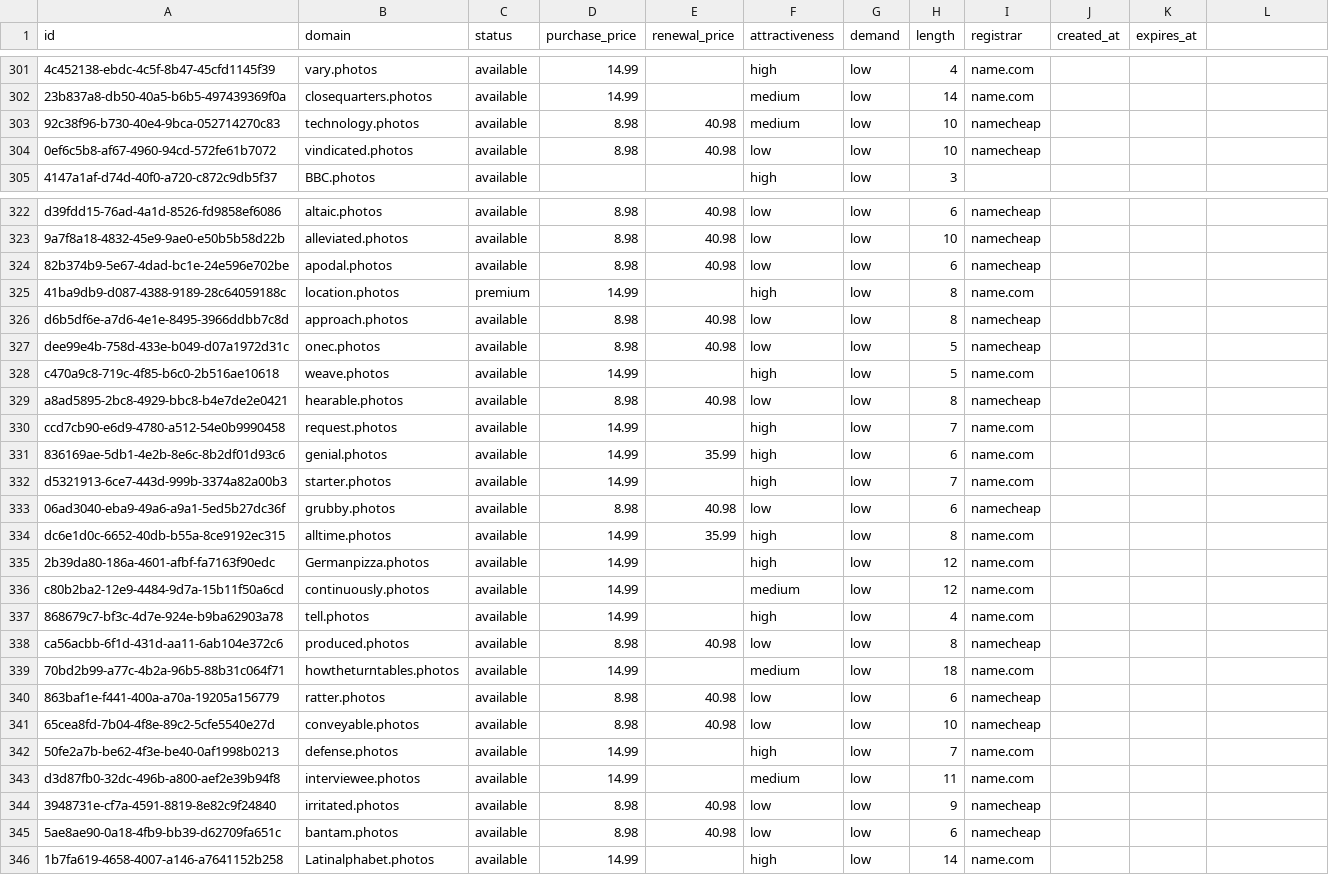
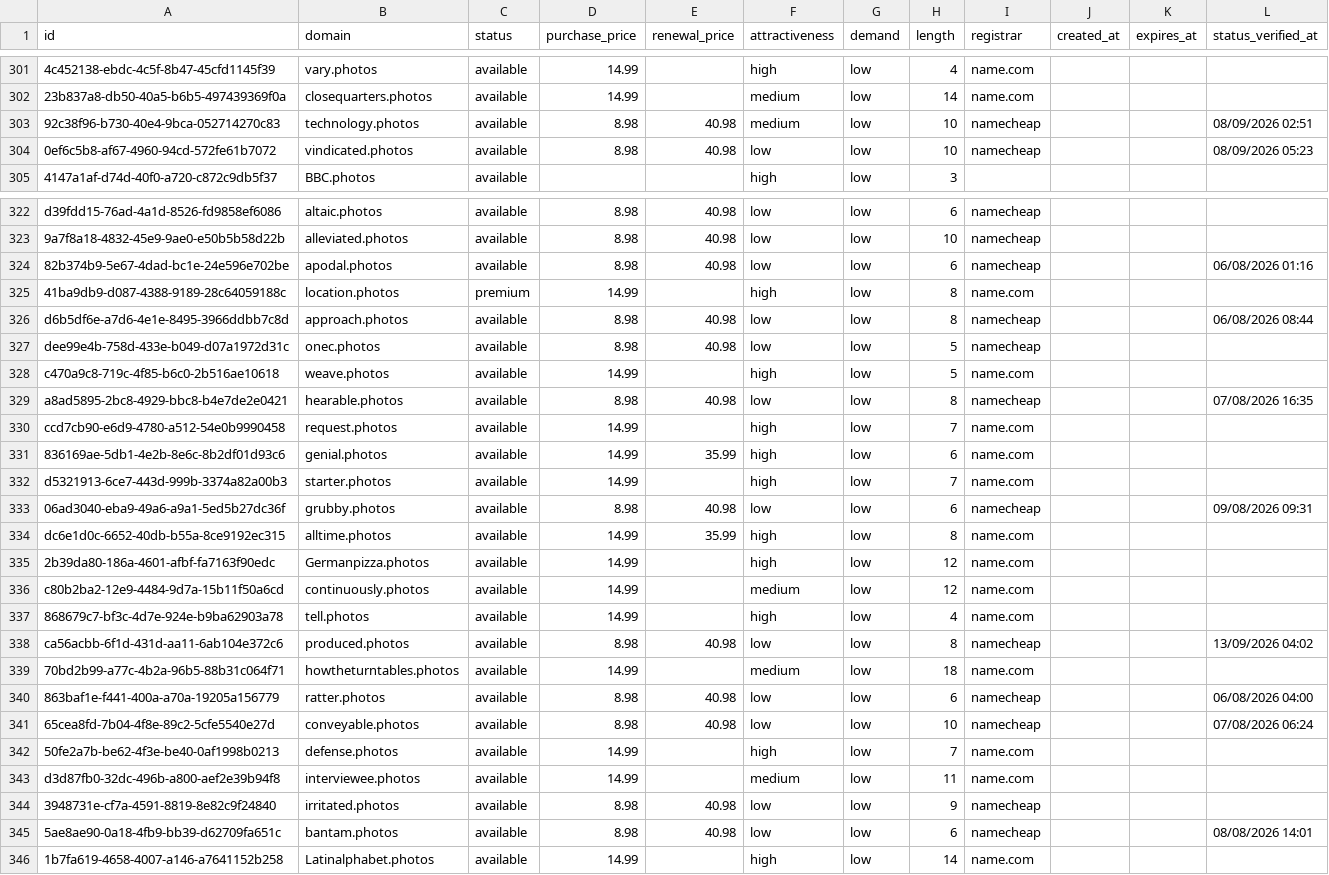
Before and after one commit to UniqueDomains/photos-oneword-domains, a CSV file: photos.csv, drawn as a sheet; only a part is shown, gaps mark what is left out; the diff covers the shown part only; the diff names each change by its address in the sheet, - before the commit and + after, or states it on an @@ line.

```diff
--- a/photos.csv
+++ b/photos.csv
-L1: (empty)
+L1: status_verified_at
-L303 (status_verified_at): (empty)
+L303 (status_verified_at): 08/09/2026 02:51
-L304 (status_verified_at): (empty)
+L304 (status_verified_at): 08/09/2026 05:23
-L324 (status_verified_at): (empty)
+L324 (status_verified_at): 06/08/2026 01:16
-L326 (status_verified_at): (empty)
+L326 (status_verified_at): 06/08/2026 08:44
-L329 (status_verified_at): (empty)
+L329 (status_verified_at): 07/08/2026 16:35
-L333 (status_verified_at): (empty)
+L333 (status_verified_at): 09/08/2026 09:31
-L338 (status_verified_at): (empty)
+L338 (status_verified_at): 13/09/2026 04:02
-L340 (status_verified_at): (empty)
+L340 (status_verified_at): 06/08/2026 04:00
-L341 (status_verified_at): (empty)
+L341 (status_verified_at): 07/08/2026 06:24
-L345 (status_verified_at): (empty)
+L345 (status_verified_at): 08/08/2026 14:01
```
Also changed, not shown: 118 edited cells elsewhere in this file, 6 other files.
